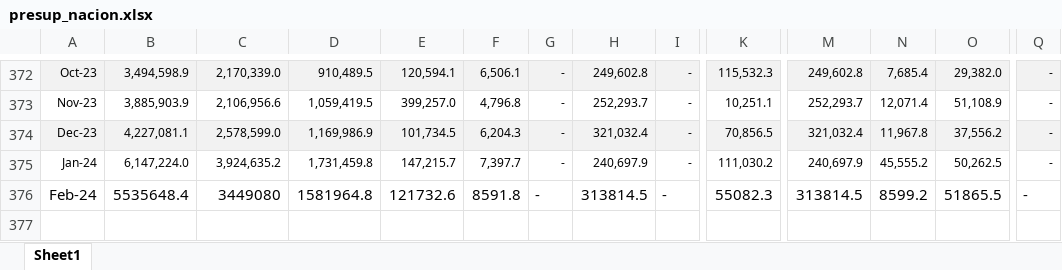
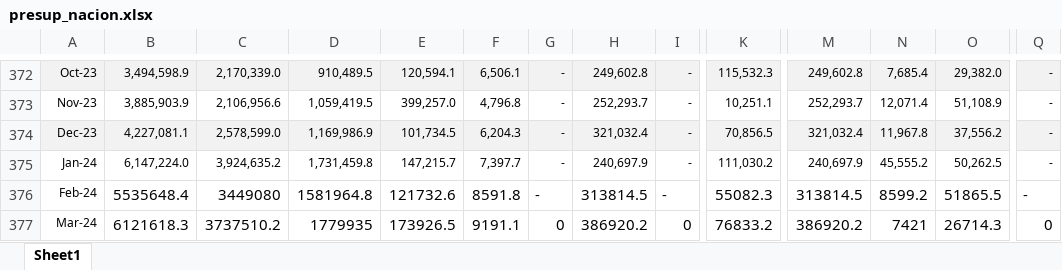
Before and after one commit to pabanib/dataframes, an Excel workbook: presupuesto/presup_nacion.xlsx, sheet Sheet1, drawn as a sheet; only a part is shown, gaps mark what is left out; values as stored, in another font and other column widths than the file's, no borders; rows hold the shown columns only; the diff names each change by its address in the sheet, - before the commit and + after, or states it on an @@ line.

```diff
--- a/presupuesto/presup_nacion.xlsx (sheet Sheet1)
+++ b/presupuesto/presup_nacion.xlsx (sheet Sheet1)
@@ A376 text size: smaller @@
+row 377: Mar-24 | 6121618.3 | 3737510.2 | 1779935 | 173926.5 | 9191.1 | 0 | 386920.2 | 0 | 76833.2 | 386920.2 | 7421 | 26714.3 | 0
```
Also changed, not shown: 1 other file.
